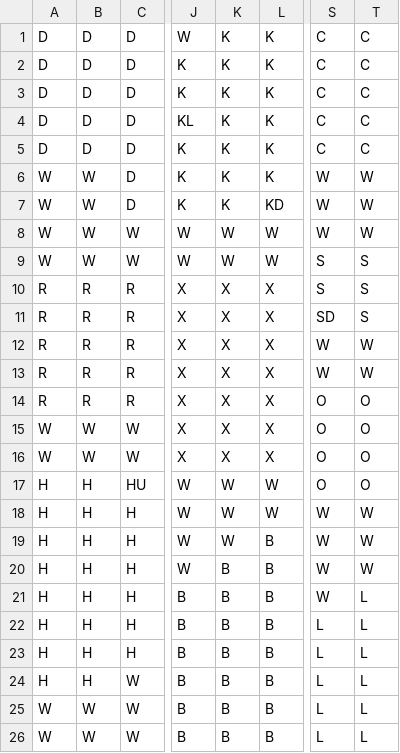
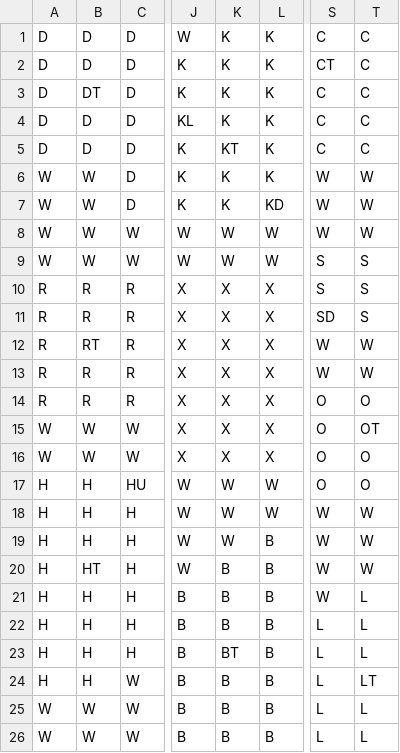
Before and after one commit to bbond766/ClueGame1, a CSV file: board.csv, drawn as a sheet; only a part is shown, gaps mark what is left out; the diff names each change by its address in the sheet, - before the commit and + after, or states it on an @@ line.

Commit message:
Board now displays correctly

```diff
--- a/board.csv
+++ b/board.csv
-S2: C
+S2: CT
-B3: D
+B3: DT
-K5: K
+K5: KT
-B12: R
+B12: RT
-T15: O
+T15: OT
-B20: H
+B20: HT
-K23: B
+K23: BT
-T24: L
+T24: LT
```
Also changed, not shown: 2 other files.
